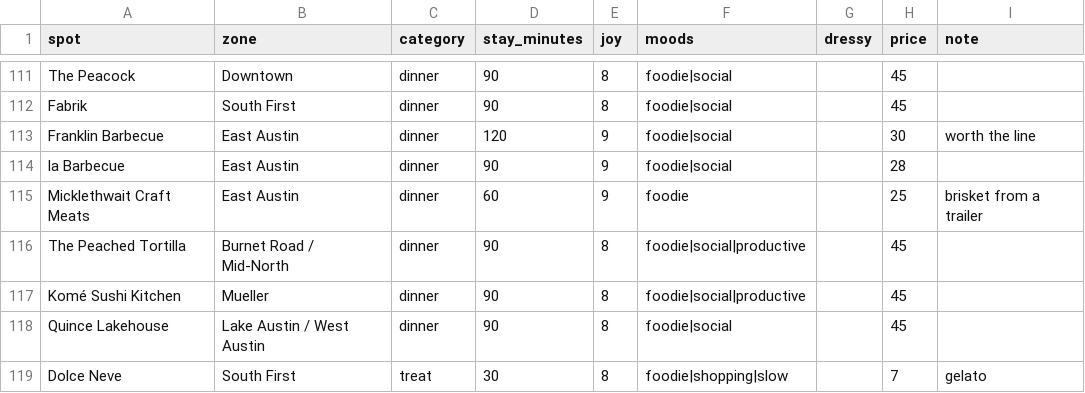
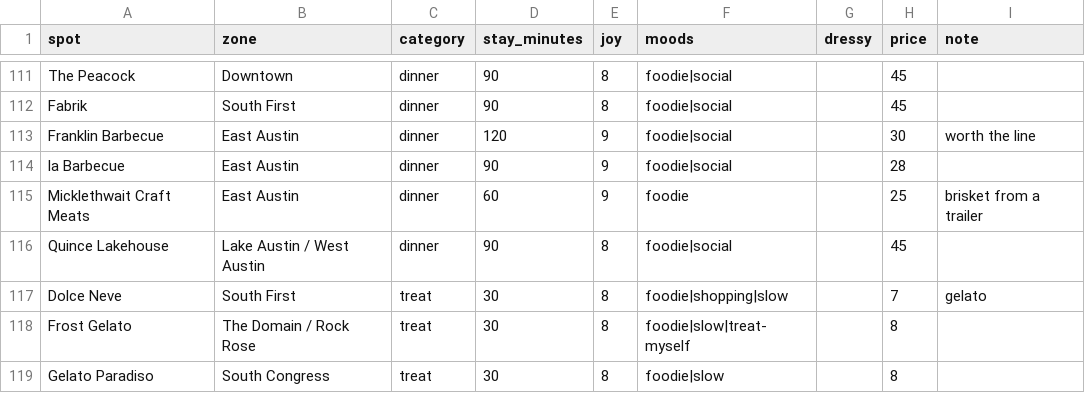
Before and after one commit to suhxnitiwari/saturday-in-austin, a CSV file: saturday/data/spots.csv, drawn as a sheet; only a part is shown, gaps mark what is left out; the shorter side is filled out with more unchanged rows; the diff names each change by its address in the sheet, - before the commit and + after, or states it on an @@ line.

Commit message:
Study days eat at home; drop Peached Tortilla and Komé

```diff
--- a/saturday/data/spots.csv
+++ b/saturday/data/spots.csv
-row 116: The Peached Tortilla | Burnet Road / Mid-North | dinner | 90 | 8 | foodie|social|productive |  | 45
-row 117: Komé Sushi Kitchen | Mueller | dinner | 90 | 8 | foodie|social|productive |  | 45
```
Also changed, not shown: 5 other files.
